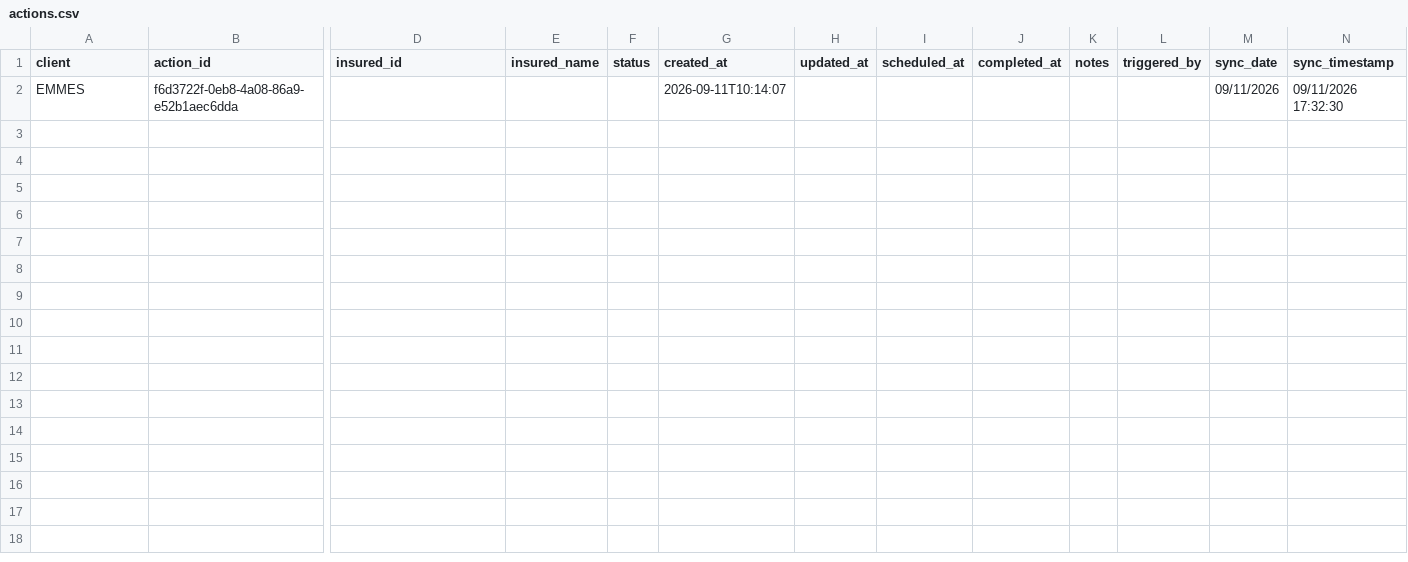
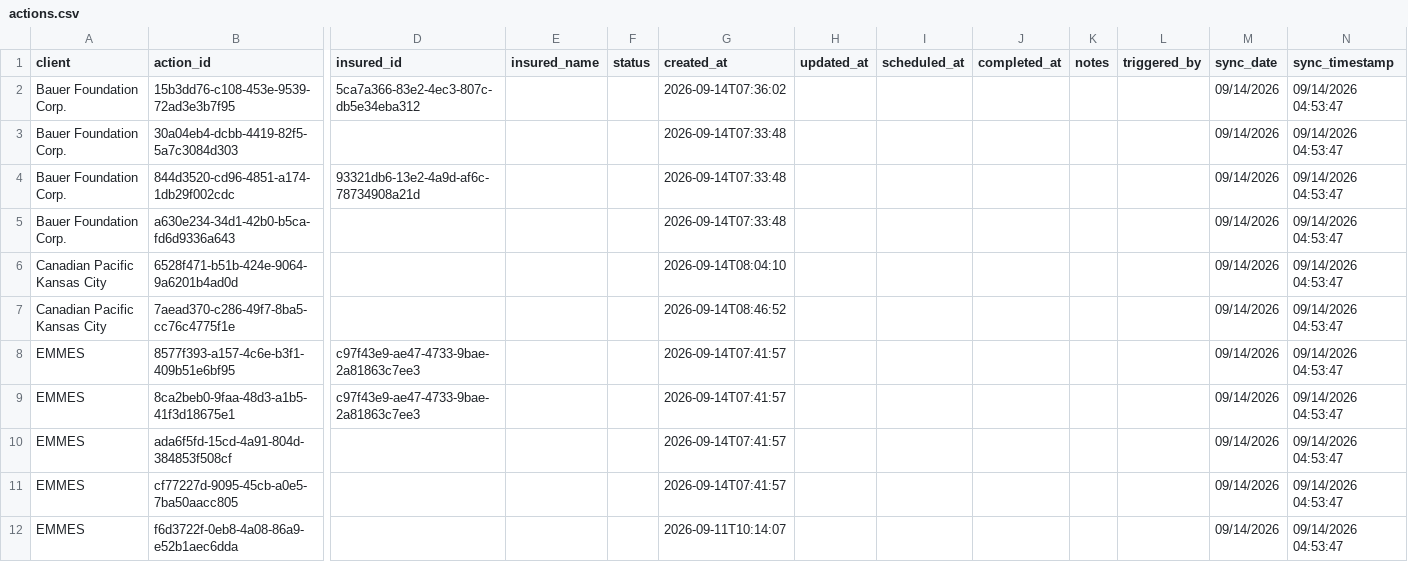
Before and after one commit to PhilipIrving/hubcertsecure, a CSV file: data/evident/actions.csv, drawn as a sheet; only a part is shown, gaps mark what is left out; addresses are those after the commit; rows hold the shown columns only; the diff names each change by its address in the sheet, - before the commit and + after, or states it on an @@ line.

```diff
--- a/data/evident/actions.csv
+++ b/data/evident/actions.csv
+row 2: Bauer Foundation Corp. | 15b3dd76-c108-453e-9539-72ad3e3b7f95 | 5ca7a366-83e2-4ec3-807c-db5e34eba312 |  |  | 2026-09-14T07:36:02 |  |  |  |  |  | 09/14/2026 | 09/14/2026 04:53:47
+row 3: Bauer Foundation Corp. | 30a04eb4-dcbb-4419-82f5-5a7c3084d303 |  |  |  | 2026-09-14T07:33:48 |  |  |  |  |  | 09/14/2026 | 09/14/2026 04:53:47
+row 4: Bauer Foundation Corp. | 844d3520-cd96-4851-a174-1db29f002cdc | 93321db6-13e2-4a9d-af6c-78734908a21d |  |  | 2026-09-14T07:33:48 |  |  |  |  |  | 09/14/2026 | 09/14/2026 04:53:47
+row 5: Bauer Foundation Corp. | a630e234-34d1-42b0-b5ca-fd6d9336a643 |  |  |  | 2026-09-14T07:33:48 |  |  |  |  |  | 09/14/2026 | 09/14/2026 04:53:47
+row 6: Canadian Pacific Kansas City | 6528f471-b51b-424e-9064-9a6201b4ad0d |  |  |  | 2026-09-14T08:04:10 |  |  |  |  |  | 09/14/2026 | 09/14/2026 04:53:47
+row 7: Canadian Pacific Kansas City | 7aead370-c286-49f7-8ba5-cc76c4775f1e |  |  |  | 2026-09-14T08:46:52 |  |  |  |  |  | 09/14/2026 | 09/14/2026 04:53:47
+row 8: EMMES | 8577f393-a157-4c6e-b3f1-409b51e6bf95 | c97f43e9-ae47-4733-9bae-2a81863c7ee3 |  |  | 2026-09-14T07:41:57 |  |  |  |  |  | 09/14/2026 | 09/14/2026 04:53:47
+row 9: EMMES | 8ca2beb0-9faa-48d3-a1b5-41f3d18675e1 | c97f43e9-ae47-4733-9bae-2a81863c7ee3 |  |  | 2026-09-14T07:41:57 |  |  |  |  |  | 09/14/2026 | 09/14/2026 04:53:47
+row 10: EMMES | ada6f5fd-15cd-4a91-804d-384853f508cf |  |  |  | 2026-09-14T07:41:57 |  |  |  |  |  | 09/14/2026 | 09/14/2026 04:53:47
+row 11: EMMES | cf77227d-9095-45cb-a0e5-7ba50aacc805 |  |  |  | 2026-09-14T07:41:57 |  |  |  |  |  | 09/14/2026 | 09/14/2026 04:53:47
-M12 (sync_date): 09/11/2026
+M12 (sync_date): 09/14/2026
-N12 (sync_timestamp): 09/11/2026 17:32:30
+N12 (sync_timestamp): 09/14/2026 04:53:47
```
Also changed, not shown: data/evident/sync_metadata.csv, 24 other files.
